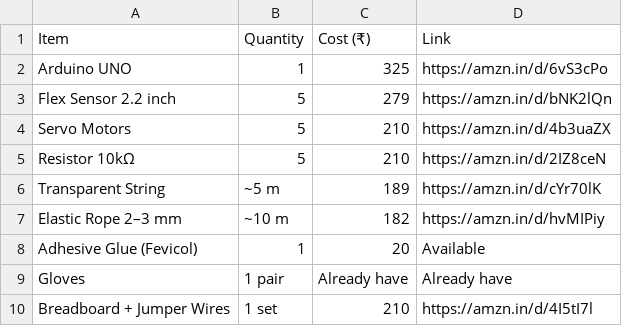
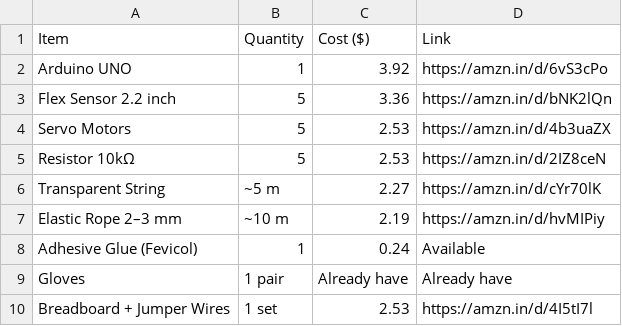
Before and after one commit to HACKCLUBGANG/robohand, a CSV file: Robohandbom.csv, drawn as a sheet.

Commit message:
Update Robohandbom.csv

```diff
--- a/Robohandbom.csv
+++ b/Robohandbom.csv
@@ -1,10 +1,10 @@
-Item,Quantity,Cost (₹),Link
-Arduino UNO,1,325,https://amzn.in/d/6vS3cPo
-Flex Sensor 2.2 inch,5,279,https://amzn.in/d/bNK2lQn
-Servo Motors,5,210,https://amzn.in/d/4b3uaZX
-Resistor 10kΩ,5,210,https://amzn.in/d/2IZ8ceN
-Transparent String,~5 m,189,https://amzn.in/d/cYr70lK
-Elastic Rope 2–3 mm,~10 m,182,https://amzn.in/d/hvMIPiy
-Adhesive Glue (Fevicol),1,20,Available
+Item,Quantity,Cost ($),Link
+Arduino UNO,1,3.92,https://amzn.in/d/6vS3cPo
+Flex Sensor 2.2 inch,5,3.36,https://amzn.in/d/bNK2lQn
+Servo Motors,5,2.53,https://amzn.in/d/4b3uaZX
+Resistor 10kΩ,5,2.53,https://amzn.in/d/2IZ8ceN
+Transparent String,~5 m,2.27,https://amzn.in/d/cYr70lK
+Elastic Rope 2–3 mm,~10 m,2.19,https://amzn.in/d/hvMIPiy
+Adhesive Glue (Fevicol),1,0.24,Available
 Gloves,1 pair,Already have,Already have
-Breadboard + Jumper Wires,1 set,210,https://amzn.in/d/4I5tI7l
+Breadboard + Jumper Wires,1 set,2.53,https://amzn.in/d/4I5tI7l
```
